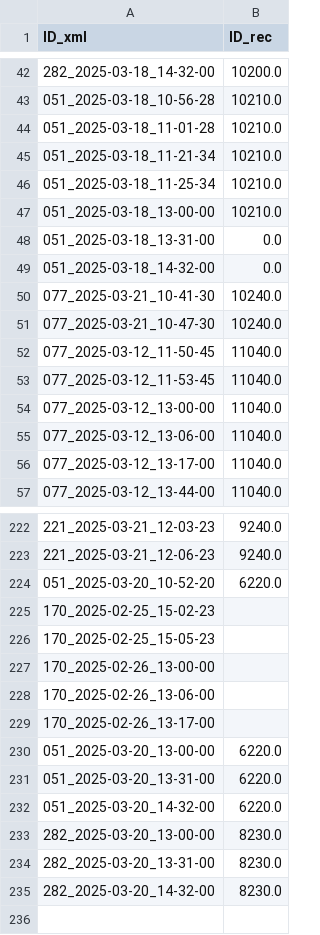
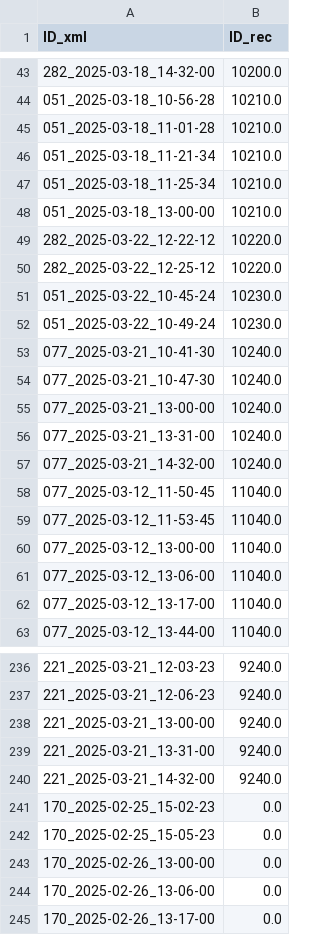
Before and after one commit to AGrand24/MTSM, a CSV file: MTSM/lib/id_rec_xml_match.csv, drawn as a sheet; only a part is shown, gaps mark what is left out; the diff covers the shown part only.

```diff
--- a/MTSM/lib/id_rec_xml_match.csv
+++ b/MTSM/lib/id_rec_xml_match.csv
@@ -47,6 +48,11 @@ ID_xml,ID_rec
 051_2025-03-18_13-00-00,10210.0
-051_2025-03-18_13-31-00,0.0
-051_2025-03-18_14-32-00,0.0
+282_2025-03-22_12-22-12,10220.0
+282_2025-03-22_12-25-12,10220.0
+051_2025-03-22_10-45-24,10230.0
+051_2025-03-22_10-49-24,10230.0
 077_2025-03-21_10-41-30,10240.0
 077_2025-03-21_10-47-30,10240.0
+077_2025-03-21_13-00-00,10240.0
+077_2025-03-21_13-31-00,10240.0
+077_2025-03-21_14-32-00,10240.0
 077_2025-03-12_11-50-45,11040.0
@@ -223,13 +237,9 @@ ID_xml,ID_rec
 221_2025-03-21_12-06-23,9240.0
-051_2025-03-20_10-52-20,6220.0
-170_2025-02-25_15-02-23,
-170_2025-02-25_15-05-23,
-170_2025-02-26_13-00-00,
-170_2025-02-26_13-06-00,
-170_2025-02-26_13-17-00,
-051_2025-03-20_13-00-00,6220.0
-051_2025-03-20_13-31-00,6220.0
-051_2025-03-20_14-32-00,6220.0
-282_2025-03-20_13-00-00,8230.0
-282_2025-03-20_13-31-00,8230.0
-282_2025-03-20_14-32-00,8230.0
+221_2025-03-21_13-00-00,9240.0
+221_2025-03-21_13-31-00,9240.0
+221_2025-03-21_14-32-00,9240.0
+170_2025-02-25_15-02-23,0.0
+170_2025-02-25_15-05-23,0.0
+170_2025-02-26_13-00-00,0.0
+170_2025-02-26_13-06-00,0.0
+170_2025-02-26_13-17-00,0.0
```
Also changed, not shown: 1 moved row elsewhere in this file, 13 other files.
